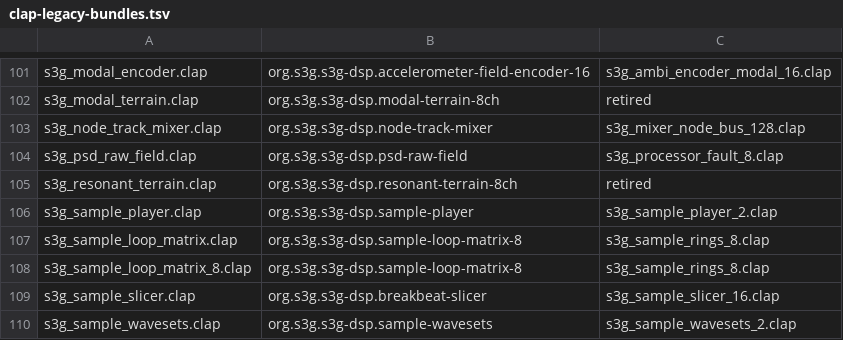
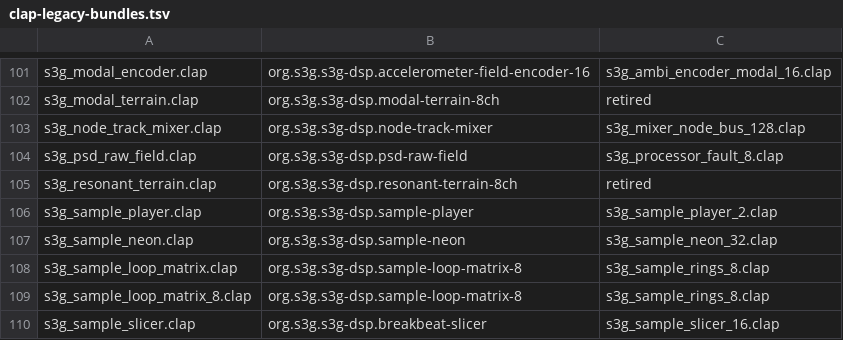
Before and after one commit to s3g/s3g-dsp, a TSV file: scripts/clap-legacy-bundles.tsv, drawn as a sheet; only a part is shown, gaps mark what is left out; the shorter side is filled out with more unchanged rows; the diff names each change by its address in the sheet, - before the commit and + after, or states it on an @@ line.

```diff
--- a/scripts/clap-legacy-bundles.tsv
+++ b/scripts/clap-legacy-bundles.tsv
+row 107: s3g_sample_neon.clap | org.s3g.s3g-dsp.sample-neon | s3g_sample_neon_32.clap
```
Also changed, not shown: scripts/clap-bundles.tsv, 41 other files.
